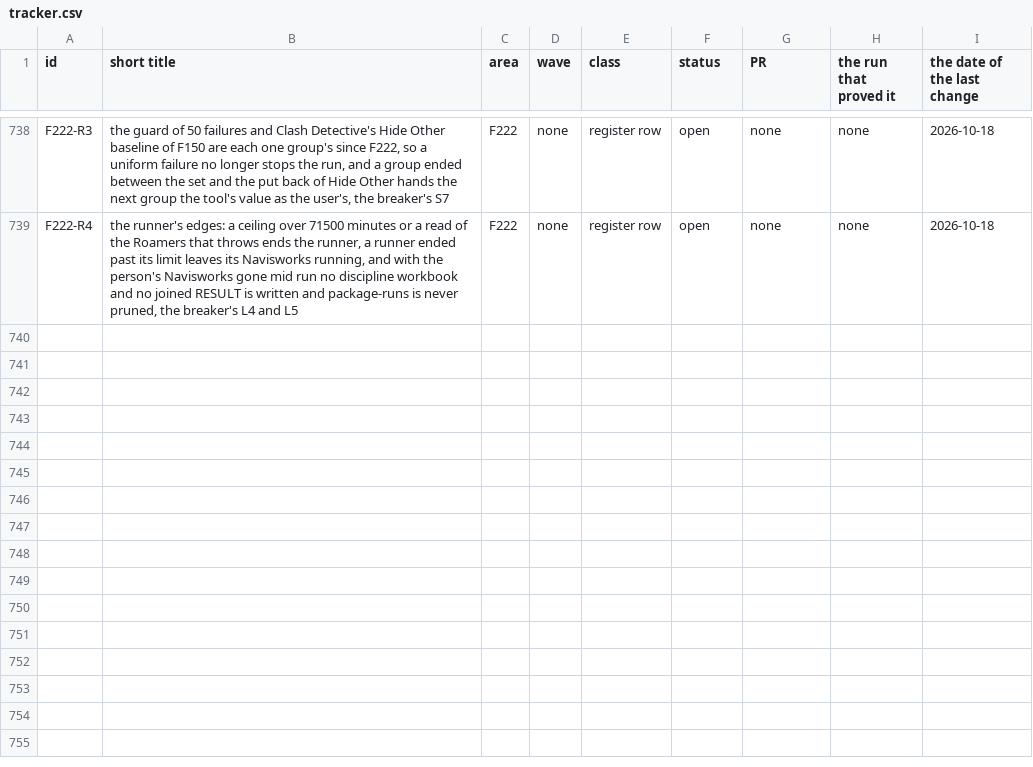
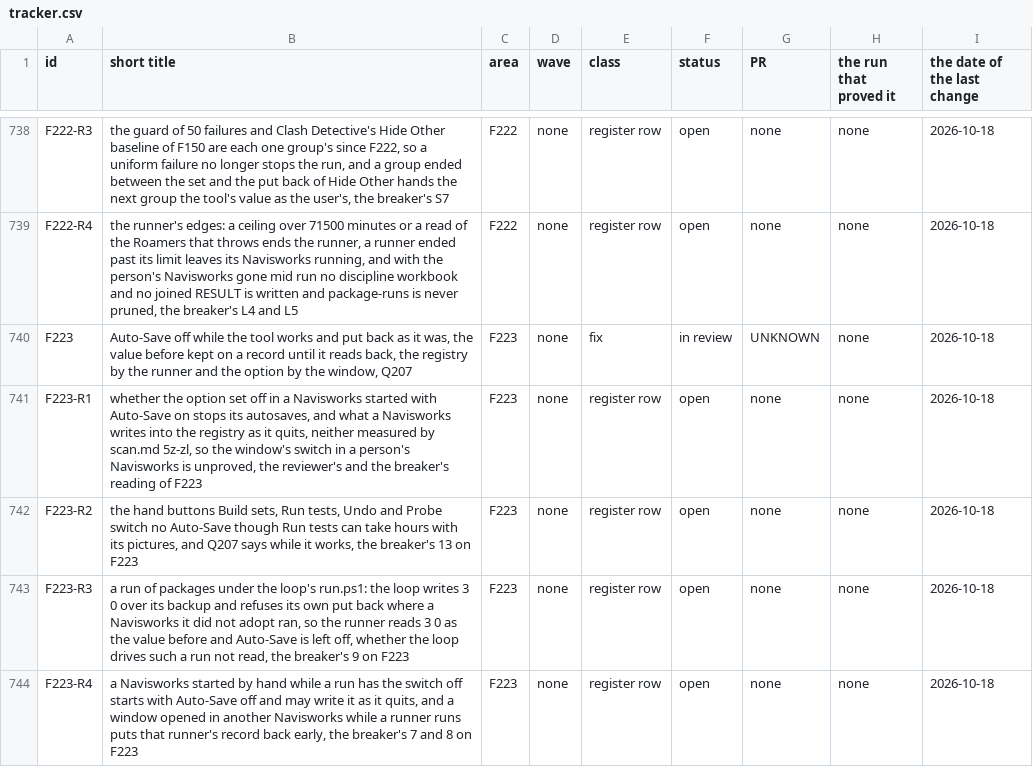
Before and after one commit to baderrahal/PAR_NWC-Federator-V2, a CSV file: steps/tracker.csv, drawn as a sheet; only a part is shown, gaps mark what is left out.

Commit message:
F223 Q207, Auto-Save off while the tool works and put back as it was, the value before kept on a record until it reads back, measured in scan.md 5z-zl

```diff
--- a/steps/tracker.csv
+++ b/steps/tracker.csv
@@ -739 +739,6 @@ F222-R3,"the guard of 50 failures and Clash Detective's Hide Other baseline of F
 F222-R4,"the runner's edges: a ceiling over 71500 minutes or a read of the Roamers that throws ends the runner, a runner ended past its limit leaves its Navisworks running, and with the person's Navisworks gone mid run no discipline workbook and no joined RESULT is written and package-runs is never pruned, the breaker's L4 and L5",F222,none,register row,open,none,none,2026-10-18
+F223,"Auto-Save off while the tool works and put back as it was, the value before kept on a record until it reads back, the registry by the runner and the option by the window, Q207",F223,none,fix,in review,UNKNOWN,none,2026-10-18
+F223-R1,"whether the option set off in a Navisworks started with Auto-Save on stops its autosaves, and what a Navisworks writes into the registry as it quits, neither measured by scan.md 5z-zl, so the window's switch in a person's Navisworks is unproved, the reviewer's and the breaker's reading of F223",F223,none,register row,open,none,none,2026-10-18
+F223-R2,"the hand buttons Build sets, Run tests, Undo and Probe switch no Auto-Save though Run tests can take hours with its pictures, and Q207 says while it works, the breaker's 13 on F223",F223,none,register row,open,none,none,2026-10-18
+F223-R3,"a run of packages under the loop's run.ps1: the loop writes 3 0 over its backup and refuses its own put back where a Navisworks it did not adopt ran, so the runner reads 3 0 as the value before and Auto-Save is left off, whether the loop drives such a run not read, the breaker's 9 on F223",F223,none,register row,open,none,none,2026-10-18
+F223-R4,"a Navisworks started by hand while a run has the switch off starts with Auto-Save off and may write it as it quits, and a window opened in another Navisworks while a runner runs puts that runner's record back early, the breaker's 7 and 8 on F223",F223,none,register row,open,none,none,2026-10-18
```
Also changed, not shown: 21 other files.
